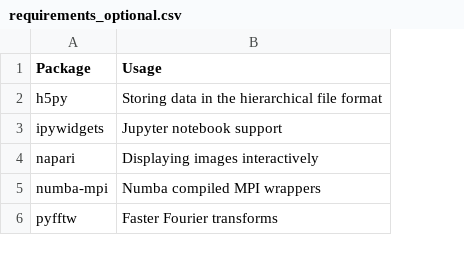
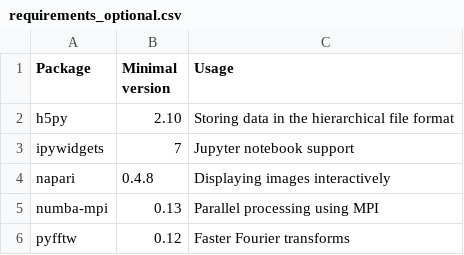
Before and after one commit to zwicker-group/py-pde, a CSV file: docs/source/_static/requirements_optional.csv, drawn as a sheet; addresses are those after the commit; the diff names each change by its address in the sheet, - before the commit and + after, or states it on an @@ line.

```diff
--- a/docs/source/_static/requirements_optional.csv
+++ b/docs/source/_static/requirements_optional.csv
+column B (Minimal version), rows 2-6: 2.10 | 7 | 0.4.8 | 0.13 | 0.12
-C5 (Usage): Numba compiled MPI wrappers
+C5 (Usage): Parallel processing using MPI
```
Also changed, not shown: 10 other files.
